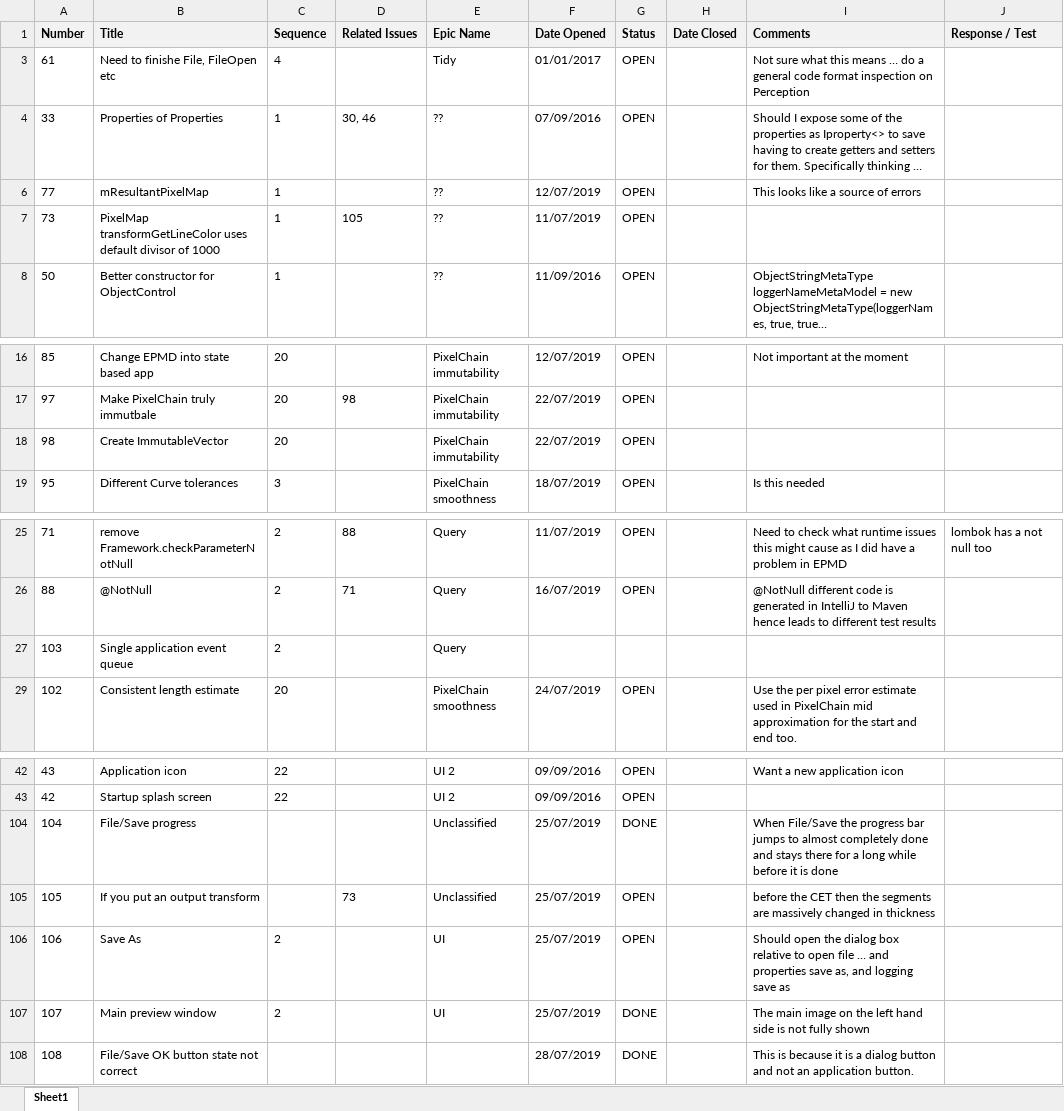
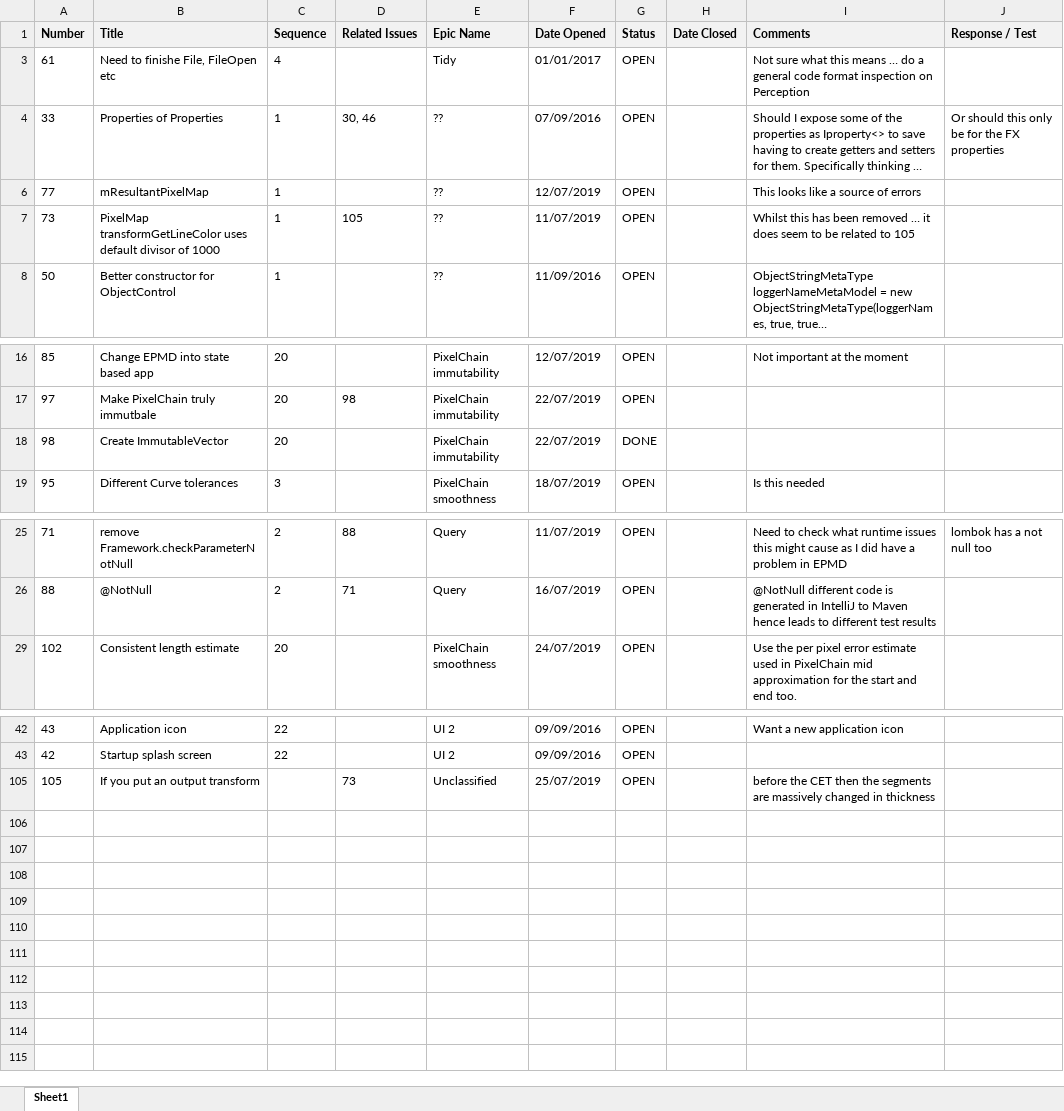
Before and after one commit to ownimage/TSE, an Excel workbook: IssuesLog.xlsx, sheet Sheet1, drawn as a sheet; only a part is shown, gaps mark what is left out; long unchanged cells end in …; values as stored, in another font and other column widths than the file's, no borders; charts and pictures not drawn; the diff names each change by its address in the sheet, - before the commit and + after, or states it on an @@ line.

Commit message:
Issue-98 Create ImmutableVector

```diff
--- a/IssuesLog.xlsx (sheet Sheet1)
+++ b/IssuesLog.xlsx (sheet Sheet1)
-J4 (Response / Test): (empty)
+J4 (Response / Test): Or should this only be for the FX properties
-I7 (Comments): (empty)
+I7 (Comments): Whilst this has been removed … it does seem to be related to 105
-G18 (Status): OPEN
+G18 (Status): DONE
@@ row 27 hidden: 103 | Single application event queue | 2 |  | Query @@
@@ row 104 hidden: 104 | File/Save progress |  |  | Unclassified | 25/07/2019 | DONE |  | When File/Save the progress bar jumps to almost completely done and stays there for a long while before it is done @@
-row 106: 106 | Save As | 2 |  | UI | 25/07/2019 | OPEN |  | Should open the dialog box relative to open file … and properties save as, and logging save as
@@ row 107 hidden: 107 | Main preview window | 2 |  | UI | 25/07/2019 | DONE |  | The main image on the left hand side is not fully shown @@
@@ row 108 hidden: 108 | File/Save OK button state not correct |  |  |  | 28/07/2019 | DONE |  | This is because it is a dialog button and not an application button. @@
```
Also changed, not shown: hidden cells, 3 other files.
